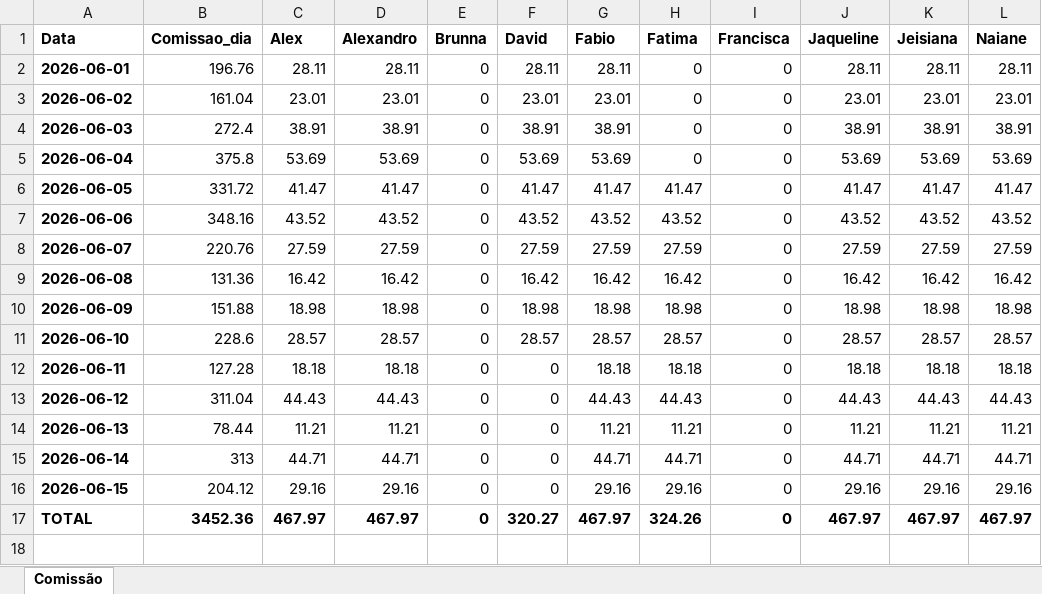
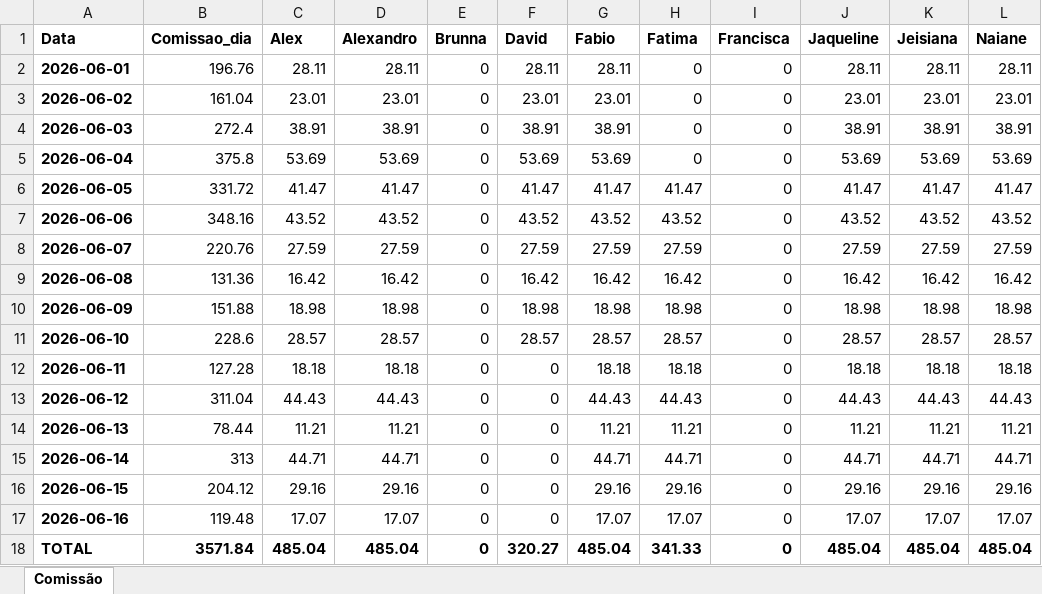
Before and after one commit to alexpereira82log-ui/scada_cafe, an Excel workbook: relatorio_comissao.xlsx, sheet Comissão, drawn as a sheet; values as stored, in another font and other column widths than the file's, no borders; addresses are those after the commit; the diff names each change by its address in the sheet, - before the commit and + after, or states it on an @@ line.

Commit message:
update

```diff
--- a/relatorio_comissao.xlsx (sheet Comissão)
+++ b/relatorio_comissao.xlsx (sheet Comissão)
+row 17: 2026-06-16 | 119.48 | 17.07 | 17.07 | 0 | 0 | 17.07 | 17.07 | 0 | 17.07 | 17.07 | 17.07
-B18 (Comissao_dia): 3452.36
+B18 (Comissao_dia): 3571.84
-C18 (Alex): 467.97
+C18 (Alex): 485.04
-D18 (Alexandro): 467.97
+D18 (Alexandro): 485.04
-G18 (Fabio): 467.97
+G18 (Fabio): 485.04
-H18 (Fatima): 324.26
+H18 (Fatima): 341.33
-J18 (Jaqueline): 467.97
+J18 (Jaqueline): 485.04
-K18 (Jeisiana): 467.97
+K18 (Jeisiana): 485.04
-L18 (Naiane): 467.97
+L18 (Naiane): 485.04
```
